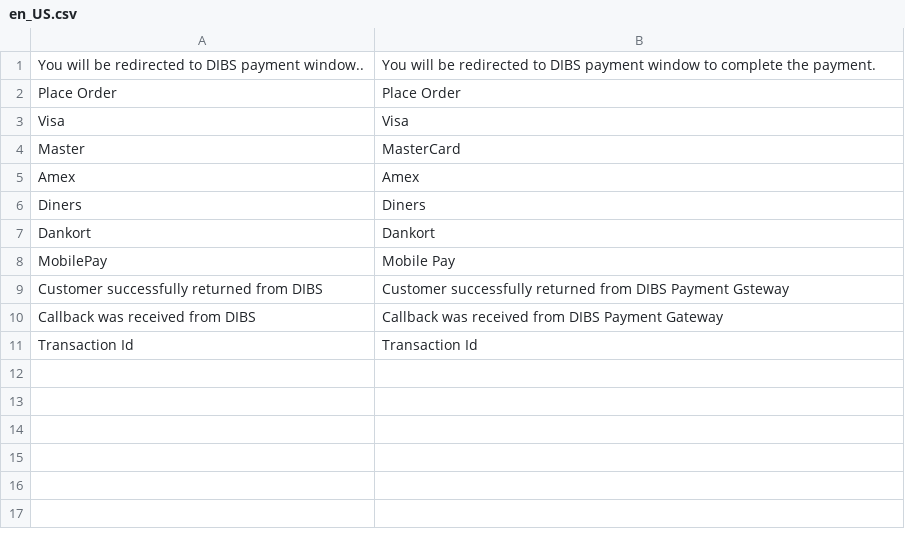
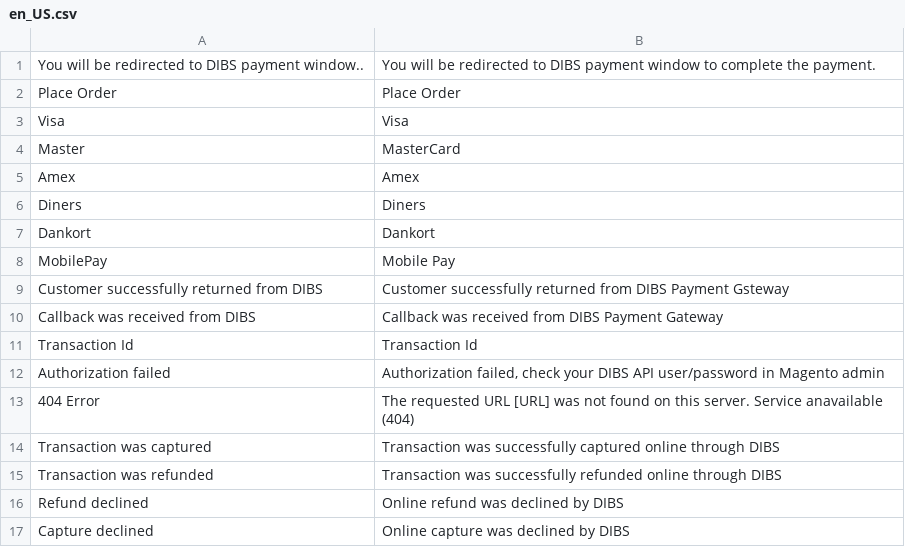
Before and after one commit to lfluvisotto/magento2-flexwin, a CSV file: i18n/en_US.csv, drawn as a sheet; the diff names each change by its address in the sheet, - before the commit and + after, or states it on an @@ line.

Commit message:
Added capture/refund through DIBS API
- capture/refund online in Magento admin
- automatically making invoice, if Capturenow was enabled
- calcfee param was added (calcfee now was added just like param sended to DIBS,
  fee amount will not be reflected in Magento order view and payment receipts)

```diff
--- a/i18n/en_US.csv
+++ b/i18n/en_US.csv
+row 12: Authorization failed | Authorization failed, check your DIBS API user/password in Magento admin
+row 13: 404 Error | The requested URL [URL] was not found on this server. Service anavailable (404)
+row 14: Transaction was captured | Transaction was successfully captured online through DIBS
+row 15: Transaction was refunded | Transaction was successfully refunded online through DIBS
+row 16: Refund declined | Online refund was declined by DIBS
+row 17: Capture declined | Online capture was declined by DIBS
```
Also changed, not shown: 39 other files.
